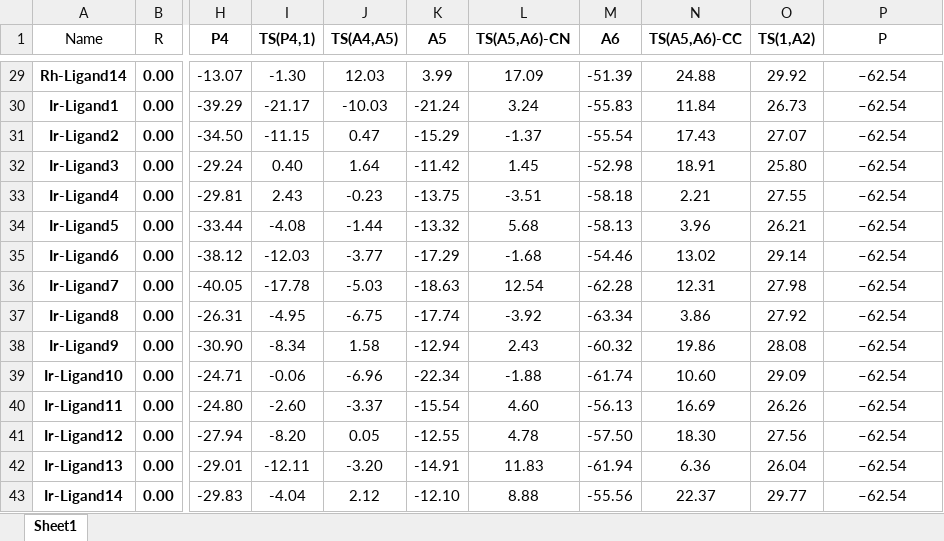
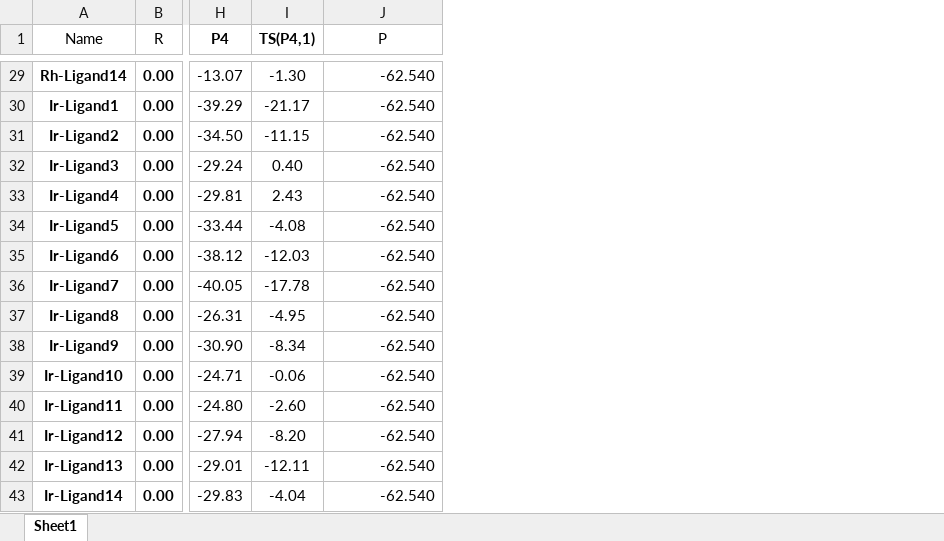
Before and after one commit to lcmd-epfl/volcanic, an Excel workbook: test_files/cyclopropanation.xlsx, sheet Sheet1, drawn as a sheet; only a part is shown, gaps mark what is left out; values as stored, in another font and other column widths than the file's, no borders; removed rows and columns are numbered as before the commit, all else as after; the diff covers the shown part only; the diff names each change by its address in the sheet, - before the commit and + after, or states it on an @@ line.

```diff
--- a/test_files/cyclopropanation.xlsx (sheet Sheet1)
+++ b/test_files/cyclopropanation.xlsx (sheet Sheet1)
-column J (TS(A4,A5)), rows 29-43: 12.03 | -10.03 | 0.47 | 1.64 | -0.23 | -1.44 | -3.77 | -5.03 | -6.75 | 1.58 | -6.96 | -3.37 | 0.05 | -3.20 | 2.12
-column K (A5), rows 29-43: 3.99 | -21.24 | -15.29 | -11.42 | -13.75 | -13.32 | -17.29 | -18.63 | -17.74 | -12.94 | -22.34 | -15.54 | -12.55 | -14.91 | -12.10
-column L (TS(A5,A6)-CN), rows 29-43: 17.09 | 3.24 | -1.37 | 1.45 | -3.51 | 5.68 | -1.68 | 12.54 | -3.92 | 2.43 | -1.88 | 4.60 | 4.78 | 11.83 | 8.88
-column M (A6), rows 29-43: -51.39 | -55.83 | -55.54 | -52.98 | -58.18 | -58.13 | -54.46 | -62.28 | -63.34 | -60.32 | -61.74 | -56.13 | -57.50 | -61.94 | -55.56
-column N (TS(A5,A6)-CC), rows 29-43: 24.88 | 11.84 | 17.43 | 18.91 | 2.21 | 3.96 | 13.02 | 12.31 | 3.86 | 19.86 | 10.60 | 16.69 | 18.30 | 6.36 | 22.37
-column O (TS(1,A2)), rows 29-43: 29.92 | 26.73 | 27.07 | 25.80 | 27.55 | 26.21 | 29.14 | 27.98 | 27.92 | 28.08 | 29.09 | 26.26 | 27.56 | 26.04 | 29.77
-J29:J43 (P): –62.54
+J29:J43 (P): -62.540
-J29:J43 alignment: center
+J29:J43 alignment: right
```
Also changed, not shown: 27 edited cells and cell formats elsewhere in this sheet, 7 other files.
